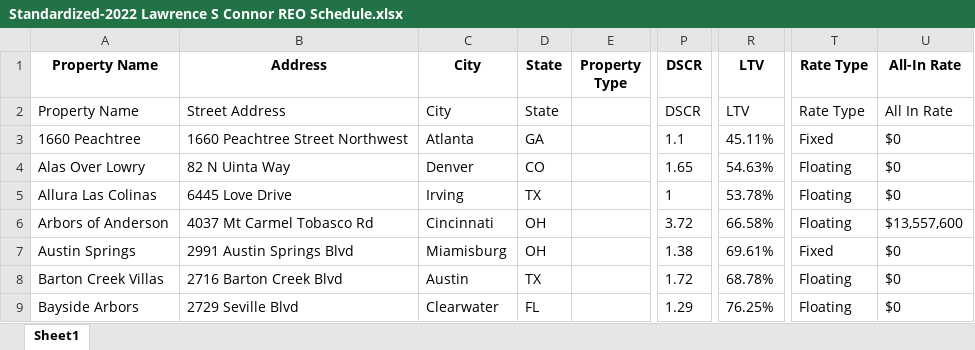
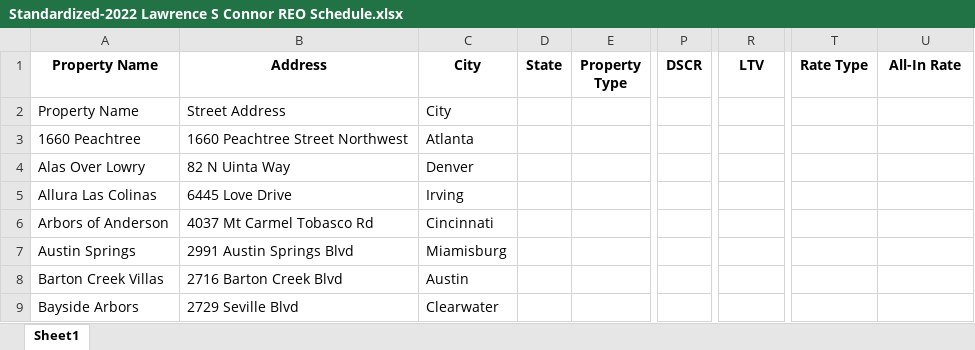
Before and after one commit to camgonzo1/ExtractSREO, an Excel workbook: ExtractSREO/Standardized-2022 Lawrence S Connor REO Schedule.xlsx, sheet Sheet1, drawn as a sheet; only a part is shown, gaps mark what is left out; values as stored, in another font and other column widths than the file's, no borders; the diff covers the shown part only; the diff names each change by its address in the sheet, - before the commit and + after, or states it on an @@ line.

```diff
--- a/ExtractSREO/Standardized-2022 Lawrence S Connor REO Schedule.xlsx (sheet Sheet1)
+++ b/ExtractSREO/Standardized-2022 Lawrence S Connor REO Schedule.xlsx (sheet Sheet1)
-D2 (State): State
+D2 (State): (empty)
-P2 (DSCR): DSCR
+P2 (DSCR): (empty)
-R2 (LTV): LTV
+R2 (LTV): (empty)
-T2 (Rate Type): Rate Type
+T2 (Rate Type): (empty)
-U2 (All-In Rate): All In Rate
+U2 (All-In Rate): (empty)
-D3 (State): GA
+D3 (State): (empty)
-P3 (DSCR): 1.1
+P3 (DSCR): (empty)
-R3 (LTV): 45.11%
+R3 (LTV): (empty)
-T3 (Rate Type): Fixed
+T3 (Rate Type): (empty)
-U3:U5 (All-In Rate): $0
+U3:U5 (All-In Rate): (empty)
-D4 (State): CO
+D4 (State): (empty)
-P4 (DSCR): 1.65
+P4 (DSCR): (empty)
-R4 (LTV): 54.63%
+R4 (LTV): (empty)
-T4:T6 (Rate Type): Floating
+T4:T6 (Rate Type): (empty)
-D5 (State): TX
+D5 (State): (empty)
-P5 (DSCR): 1
+P5 (DSCR): (empty)
-R5 (LTV): 53.78%
+R5 (LTV): (empty)
-D6:D7 (State): OH
+D6:D7 (State): (empty)
-P6 (DSCR): 3.72
+P6 (DSCR): (empty)
-R6 (LTV): 66.58%
+R6 (LTV): (empty)
-U6 (All-In Rate): $13,557,600
+U6 (All-In Rate): (empty)
-P7 (DSCR): 1.38
+P7 (DSCR): (empty)
-R7 (LTV): 69.61%
+R7 (LTV): (empty)
-T7 (Rate Type): Fixed
+T7 (Rate Type): (empty)
-U7:U9 (All-In Rate): $0
+U7:U9 (All-In Rate): (empty)
-D8 (State): TX
+D8 (State): (empty)
-P8 (DSCR): 1.72
+P8 (DSCR): (empty)
-R8 (LTV): 68.78%
+R8 (LTV): (empty)
-T8:T9 (Rate Type): Floating
+T8:T9 (Rate Type): (empty)
-D9 (State): FL
+D9 (State): (empty)
-P9 (DSCR): 1.29
+P9 (DSCR): (empty)
-R9 (LTV): 76.25%
+R9 (LTV): (empty)
```
Also changed, not shown: 160 edited cells elsewhere in this sheet, ExtractSREO/Standardized-2021 12 14_MWest_Debt Schedule.xlsx, ExtractSREO/Standardized-AP - REO excel 202112.xlsx, 16 other files.
